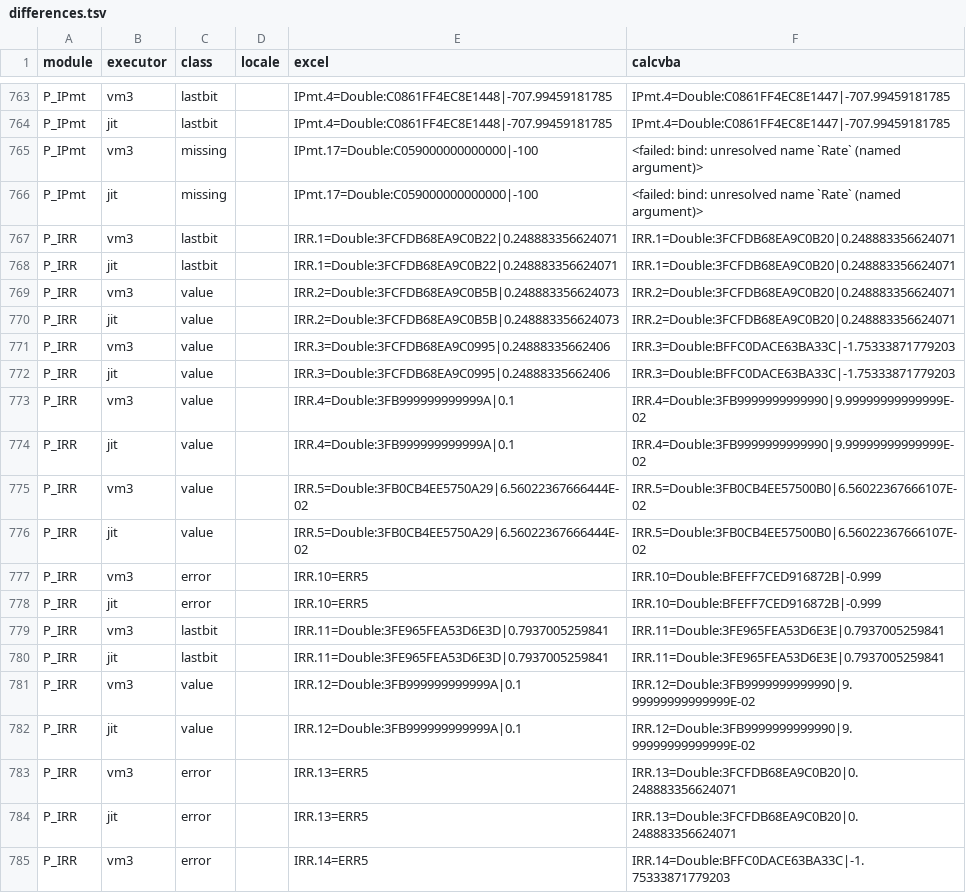
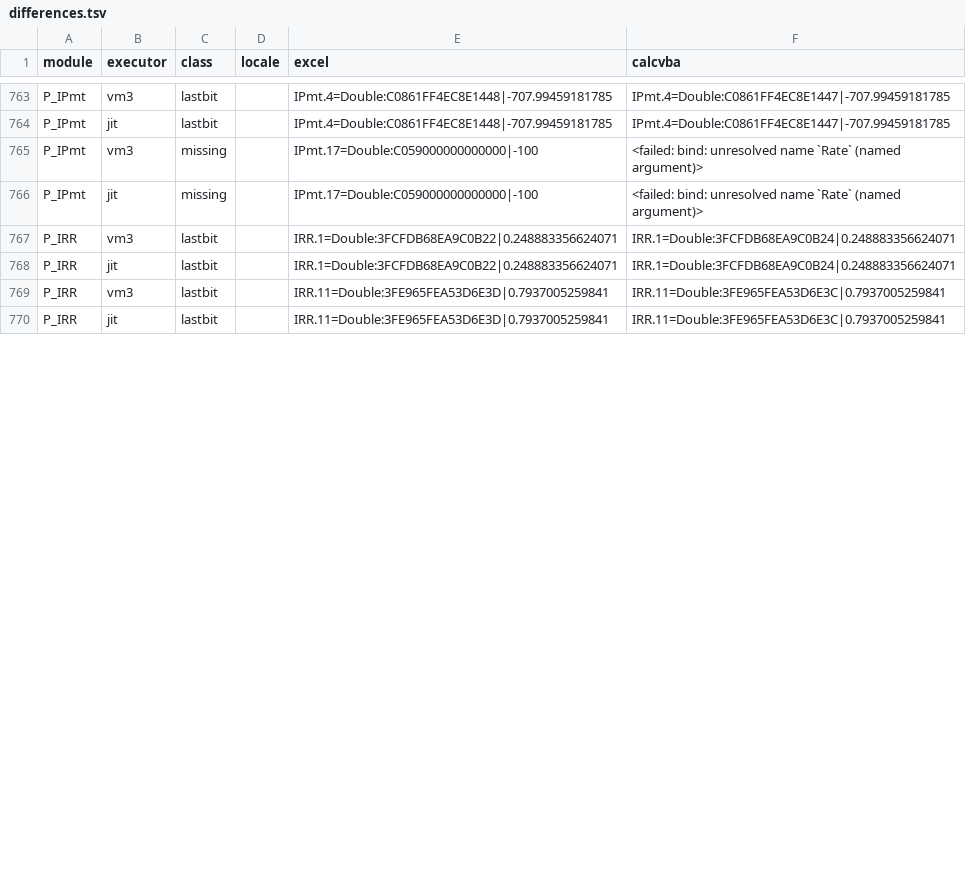
Before and after one commit to DnaCalc/CalcVBA, a TSV file: conformance/excel-measurements/vba-library/differences.tsv, drawn as a sheet; only a part is shown, gaps mark what is left out; the diff covers the shown part only.

```diff
--- a/conformance/excel-measurements/vba-library/differences.tsv
+++ b/conformance/excel-measurements/vba-library/differences.tsv
@@ -766,20 +766,5 @@ P_IPmt	vm3	missing		IPmt.17=Double:C059000000000000|-100	<failed: bind: unresolv
 P_IPmt	jit	missing		IPmt.17=Double:C059000000000000|-100	<failed: bind: unresolved name `Rate` (named argument)>
-P_IRR	vm3	lastbit		IRR.1=Double:3FCFDB68EA9C0B22|0.248883356624071	IRR.1=Double:3FCFDB68EA9C0B20|0.248883356624071
-P_IRR	jit	lastbit		IRR.1=Double:3FCFDB68EA9C0B22|0.248883356624071	IRR.1=Double:3FCFDB68EA9C0B20|0.248883356624071
-P_IRR	vm3	value		IRR.2=Double:3FCFDB68EA9C0B5B|0.248883356624073	IRR.2=Double:3FCFDB68EA9C0B20|0.248883356624071
-P_IRR	jit	value		IRR.2=Double:3FCFDB68EA9C0B5B|0.248883356624073	IRR.2=Double:3FCFDB68EA9C0B20|0.248883356624071
-P_IRR	vm3	value		IRR.3=Double:3FCFDB68EA9C0995|0.24888335662406	IRR.3=Double:BFFC0DACE63BA33C|-1.75333871779203
-P_IRR	jit	value		IRR.3=Double:3FCFDB68EA9C0995|0.24888335662406	IRR.3=Double:BFFC0DACE63BA33C|-1.75333871779203
-P_IRR	vm3	value		IRR.4=Double:3FB999999999999A|0.1	IRR.4=Double:3FB9999999999990|9.99999999999999E-02
-P_IRR	jit	value		IRR.4=Double:3FB999999999999A|0.1	IRR.4=Double:3FB9999999999990|9.99999999999999E-02
-P_IRR	vm3	value		IRR.5=Double:3FB0CB4EE5750A29|6.56022367666444E-02	IRR.5=Double:3FB0CB4EE57500B0|6.56022367666107E-02
-P_IRR	jit	value		IRR.5=Double:3FB0CB4EE5750A29|6.56022367666444E-02	IRR.5=Double:3FB0CB4EE57500B0|6.56022367666107E-02
-P_IRR	vm3	error		IRR.10=ERR5	IRR.10=Double:BFEFF7CED916872B|-0.999
-P_IRR	jit	error		IRR.10=ERR5	IRR.10=Double:BFEFF7CED916872B|-0.999
-P_IRR	vm3	lastbit		IRR.11=Double:3FE965FEA53D6E3D|0.7937005259841	IRR.11=Double:3FE965FEA53D6E3E|0.7937005259841
-P_IRR	jit	lastbit		IRR.11=Double:3FE965FEA53D6E3D|0.7937005259841	IRR.11=Double:3FE965FEA53D6E3E|0.7937005259841
-P_IRR	vm3	value		IRR.12=Double:3FB999999999999A|0.1	IRR.12=Double:3FB9999999999990|9.99999999999999E-02
-P_IRR	jit	value		IRR.12=Double:3FB999999999999A|0.1	IRR.12=Double:3FB9999999999990|9.99999999999999E-02
-P_IRR	vm3	error		IRR.13=ERR5	IRR.13=Double:3FCFDB68EA9C0B20|0.248883356624071
-P_IRR	jit	error		IRR.13=ERR5	IRR.13=Double:3FCFDB68EA9C0B20|0.248883356624071
-P_IRR	vm3	error		IRR.14=ERR5	IRR.14=Double:BFFC0DACE63BA33C|-1.75333871779203
+P_IRR	vm3	lastbit		IRR.1=Double:3FCFDB68EA9C0B22|0.248883356624071	IRR.1=Double:3FCFDB68EA9C0B24|0.248883356624071
+P_IRR	jit	lastbit		IRR.1=Double:3FCFDB68EA9C0B22|0.248883356624071	IRR.1=Double:3FCFDB68EA9C0B24|0.248883356624071
+P_IRR	vm3	lastbit		IRR.11=Double:3FE965FEA53D6E3D|0.7937005259841	IRR.11=Double:3FE965FEA53D6E3C|0.7937005259841
+P_IRR	jit	lastbit		IRR.11=Double:3FE965FEA53D6E3D|0.7937005259841	IRR.11=Double:3FE965FEA53D6E3C|0.7937005259841
```
Also changed, not shown: 9 removed rows and 6 edited cells elsewhere in this file, 3 other files.
